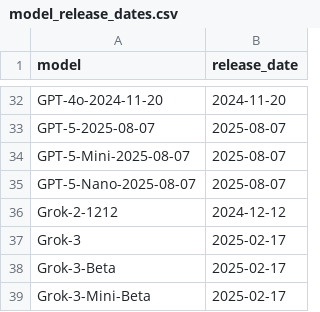
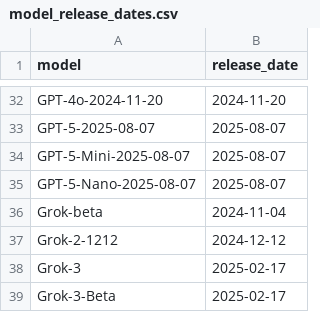
Before and after one commit to forecastingresearch/forecastbench-stability-analysis, a CSV file: data/raw/model_release_dates.csv, drawn as a sheet; only a part is shown, gaps mark what is left out; the shorter side is filled out with more unchanged rows; the diff names each change by its address in the sheet, - before the commit and + after, or states it on an @@ line.

Commit message:
Added Grok-beta release date

```diff
--- a/data/raw/model_release_dates.csv
+++ b/data/raw/model_release_dates.csv
+row 36: Grok-beta | 2024-11-04
```
